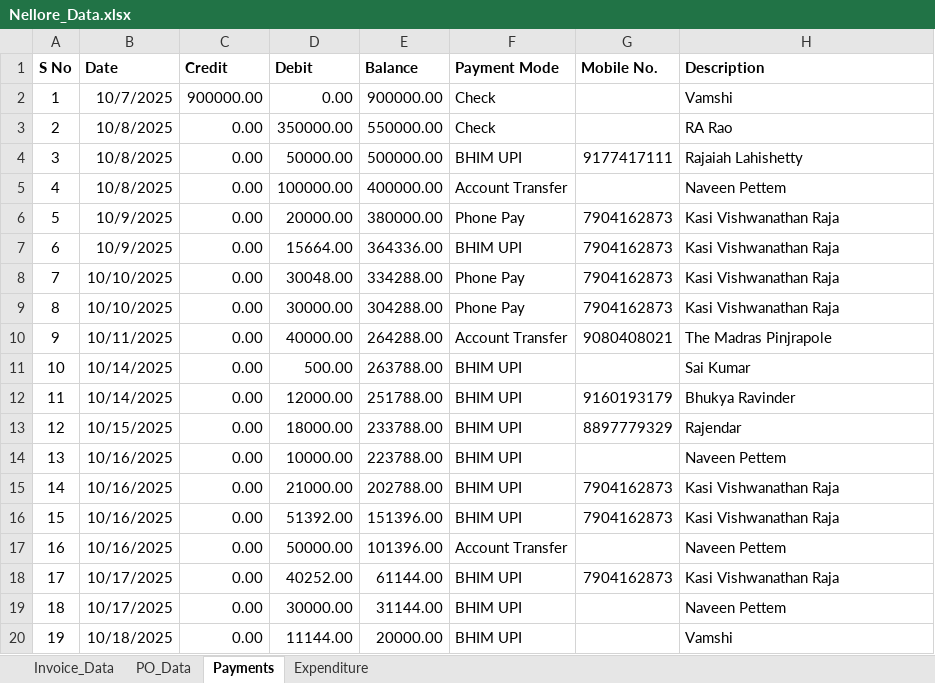
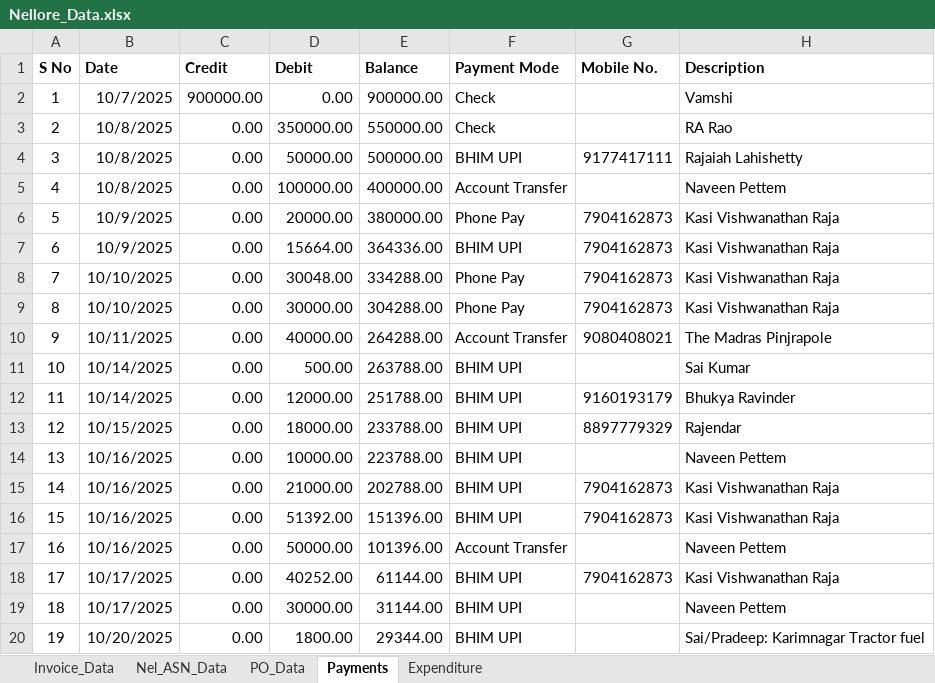
Before and after one commit to shakthigreensuppliesllp-dotcom/project, an Excel workbook: Nellore_Data.xlsx, sheet Payments, drawn as a sheet; values as stored, in another font and other column widths than the file's, no borders; charts and pictures not drawn; the diff names each change by its address in the sheet, - before the commit and + after, or states it on an @@ line.

```diff
--- a/Nellore_Data.xlsx (sheet Payments)
+++ b/Nellore_Data.xlsx (sheet Payments)
+sheet tab: Nel_ASN_Data
-B20 (Date): 10/18/2025
+B20 (Date): 10/20/2025
-D20 (Debit): 11144.00
+D20 (Debit): 1800.00
-E20 (Balance): 20000.00
+E20 (Balance): 29344.00
-H20 (Description): Vamshi
+H20 (Description): Sai/Pradeep: Karimnagar Tractor fuel
```
Also changed, not shown: sheet Invoice_Data, sheet Expenditure, sheet PO_Data, charts or pictures.
